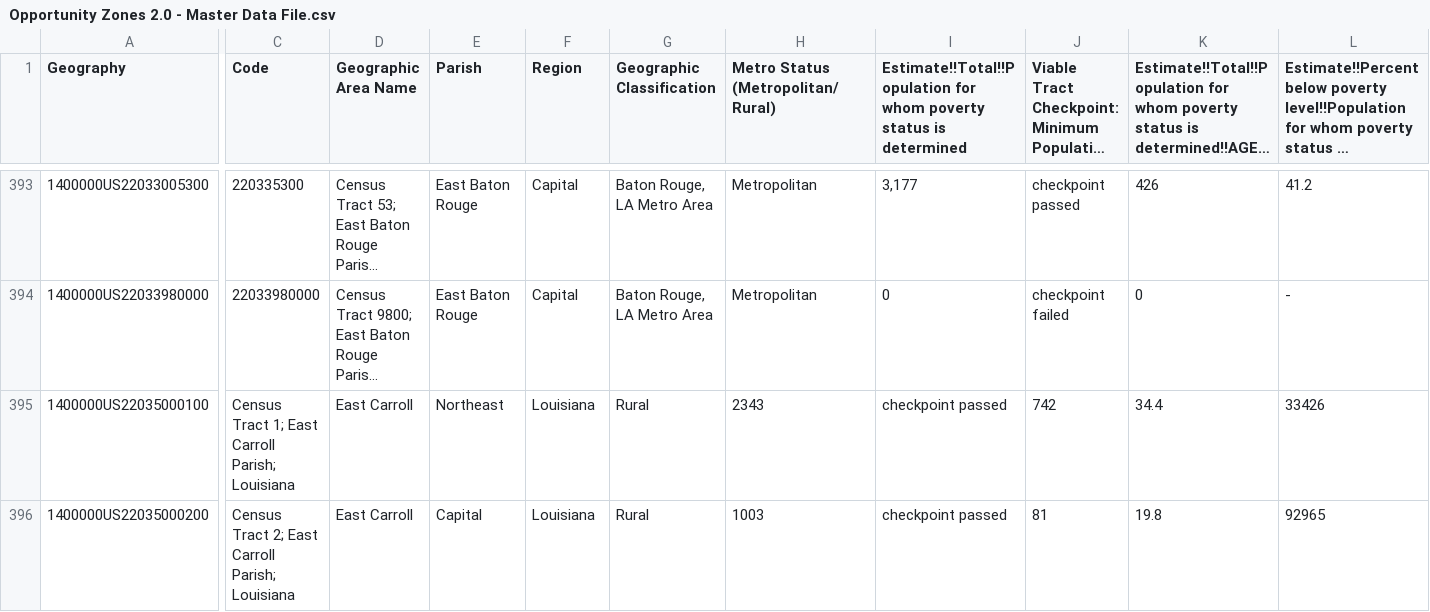
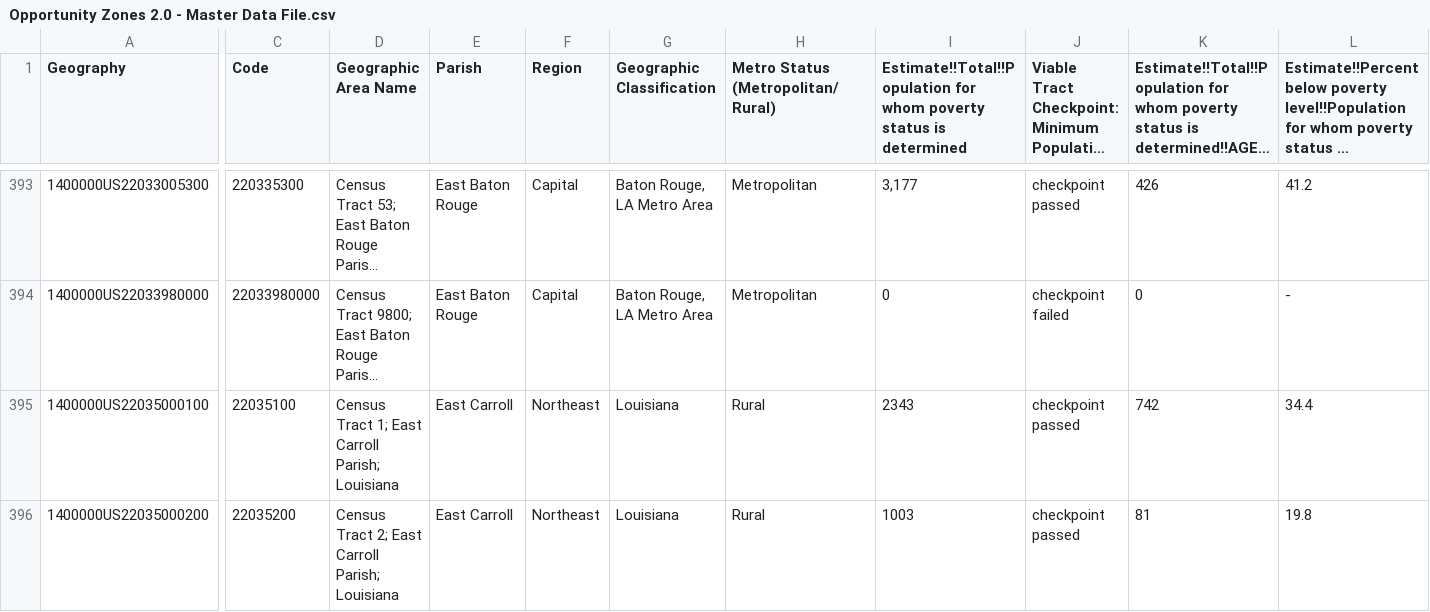
Before and after one commit to pjohnsonla504/la-incentive-portal, a CSV file: Opportunity Zones 2.0 - Master Data File.csv, drawn as a sheet; only a part is shown, gaps mark what is left out; long unchanged cells end in …; the diff covers the shown part only; the diff names each change by its address in the sheet, - before the commit and + after, or states it on an @@ line.

Commit message:
Add files via upload

```diff
--- a/Opportunity Zones 2.0 - Master Data File.csv
+++ b/Opportunity Zones 2.0 - Master Data File.csv
-C395 (Code): Census Tract 1; East Carroll Parish; Louisiana
+C395 (Code): 22035100
-D395 (Geographic Area Name): East Carroll
+D395 (Geographic Area Name): Census Tract 1; East Carroll Parish; Louisiana
-E395 (Parish): Northeast
+E395 (Parish): East Carroll
-F395:F396 (Region): Louisiana
+F395:F396 (Region): Northeast
-G395:G396 (Geographic Classification): Rural
+G395:G396 (Geographic Classification): Louisiana
-H395: 2343
+H395: Rural
-I395: checkpoint passed
+I395: 2343
-J395: 742
+J395: checkpoint passed
-K395: 34.4
+K395: 742
-L395: 33426
+L395: 34.4
-C396 (Code): Census Tract 2; East Carroll Parish; Louisiana
+C396 (Code): 22035200
-D396 (Geographic Area Name): East Carroll
+D396 (Geographic Area Name): Census Tract 2; East Carroll Parish; Louisiana
-E396 (Parish): Capital
+E396 (Parish): East Carroll
-H396: 1003
+H396: Rural
-I396: checkpoint passed
+I396: 1003
-J396: 81
+J396: checkpoint passed
-K396: 19.8
+K396: 81
-L396: 92965
+L396: 19.8
```
Also changed, not shown: 22 edited cells elsewhere in this file.
